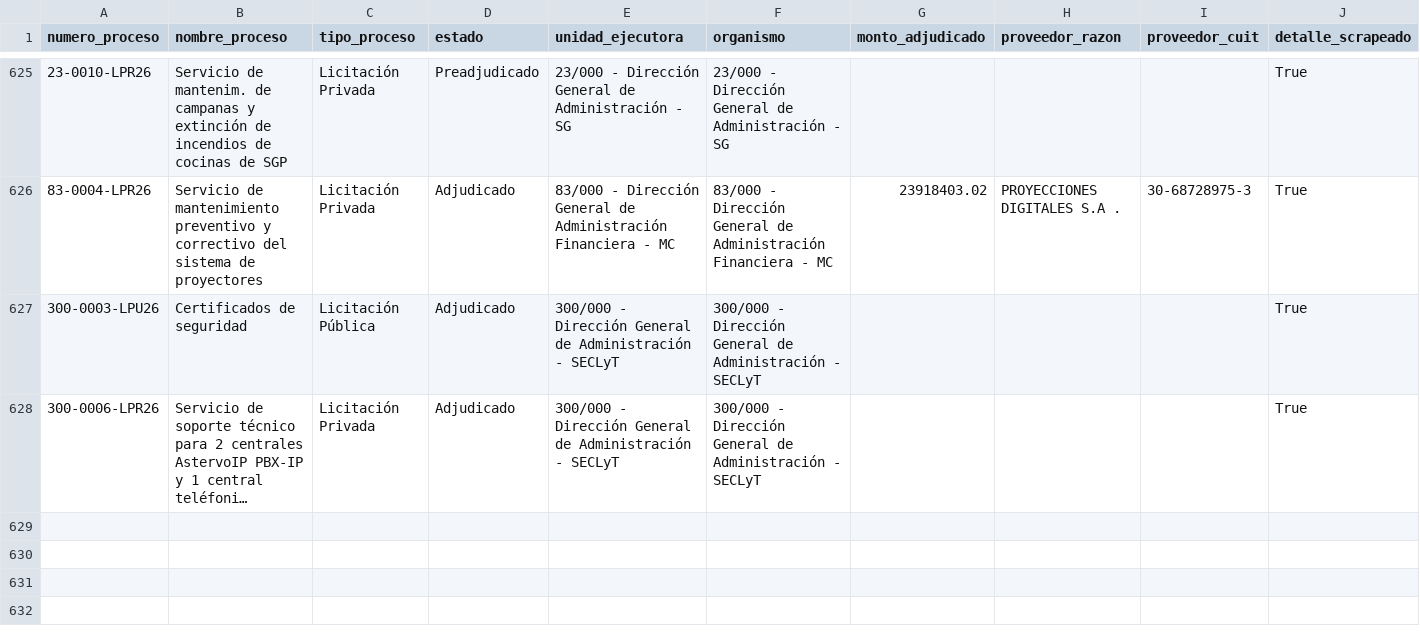
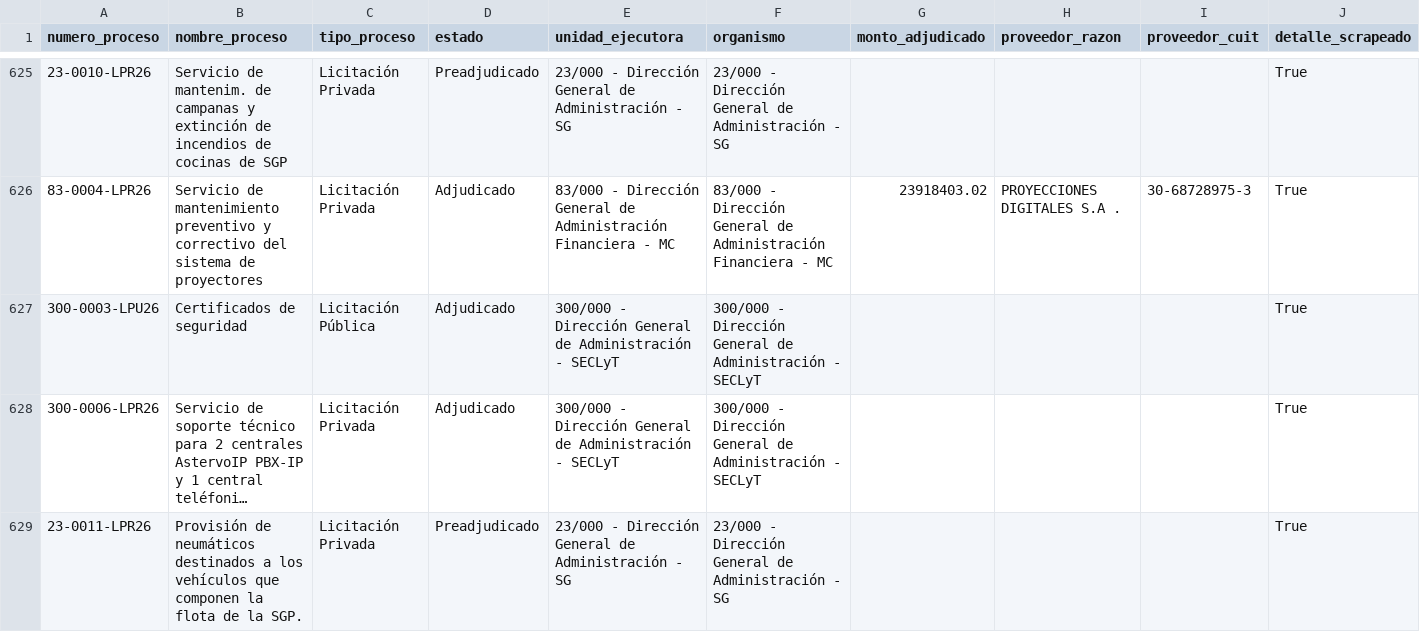
Before and after one commit to Viny2030/jefatura_gabinete, a CSV file: contratos_detalle.csv, drawn as a sheet; only a part is shown, gaps mark what is left out; long unchanged cells end in …; the diff names each change by its address in the sheet, - before the commit and + after, or states it on an @@ line.

```diff
--- a/contratos_detalle.csv
+++ b/contratos_detalle.csv
+row 629: 23-0011-LPR26 | Provisión de neumáticos destinados a los vehículos que componen la flota de la SGP. | Licitación Privada | Preadjudicado | 23/000 - Dirección General de Administración - SG | 23/000 - Dirección General de Administración - SG |  |  |  | True
```
